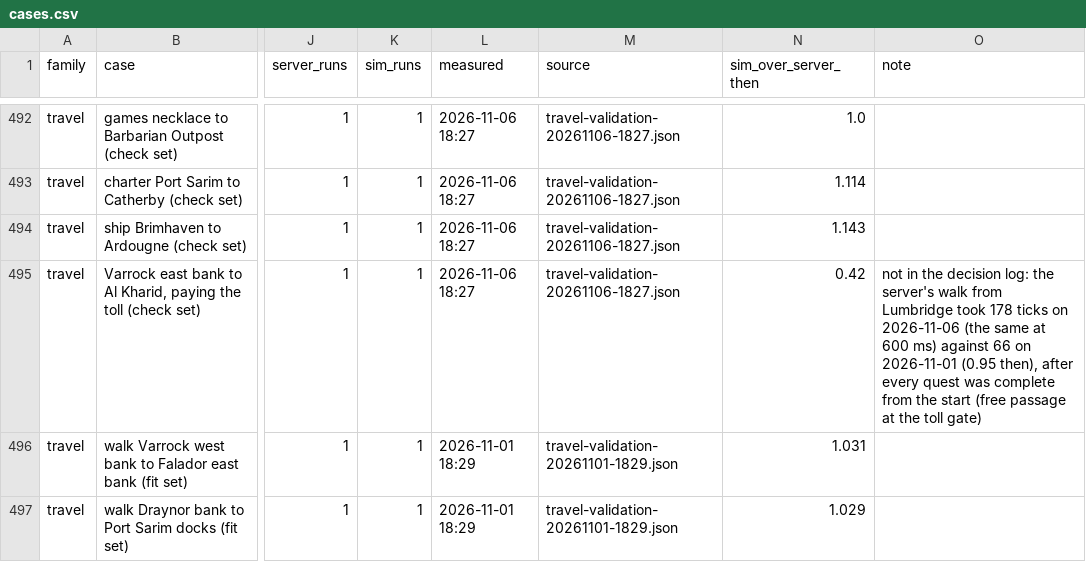
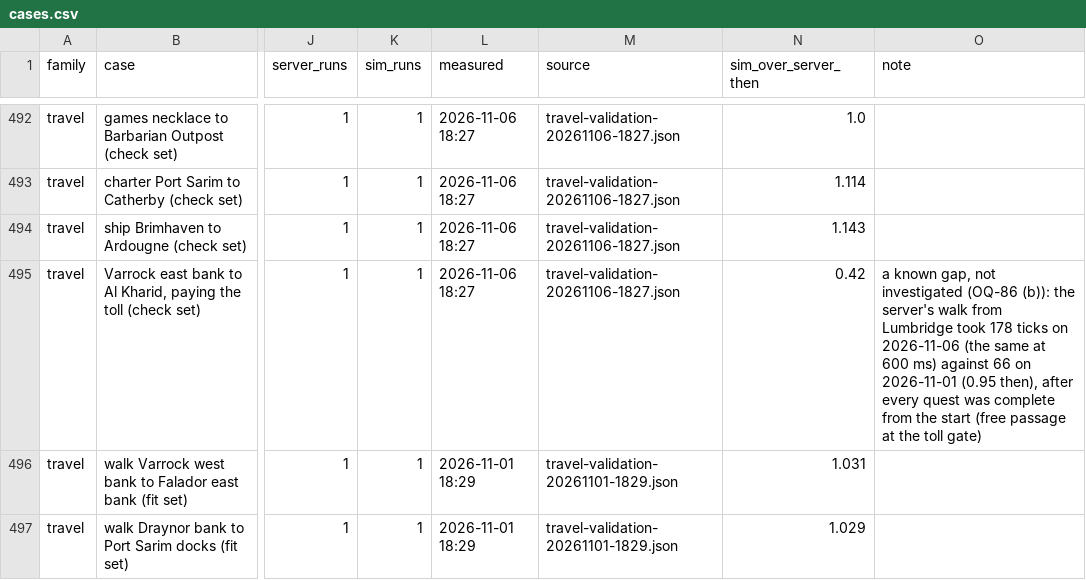
Before and after one commit to CGriffin81/ReinforcementScaping, a CSV file: results/summary/sim-to-real/cases.csv, drawn as a sheet; only a part is shown, gaps mark what is left out; the diff names each change by its address in the sheet, - before the commit and + after, or states it on an @@ line.

```diff
--- a/results/summary/sim-to-real/cases.csv
+++ b/results/summary/sim-to-real/cases.csv
-O495 (note): not in the decision log: the server's…
+O495 (note): a known gap, not investigated (OQ-86 (b)): the server's…
```
Also changed, not shown: 2 other files.
